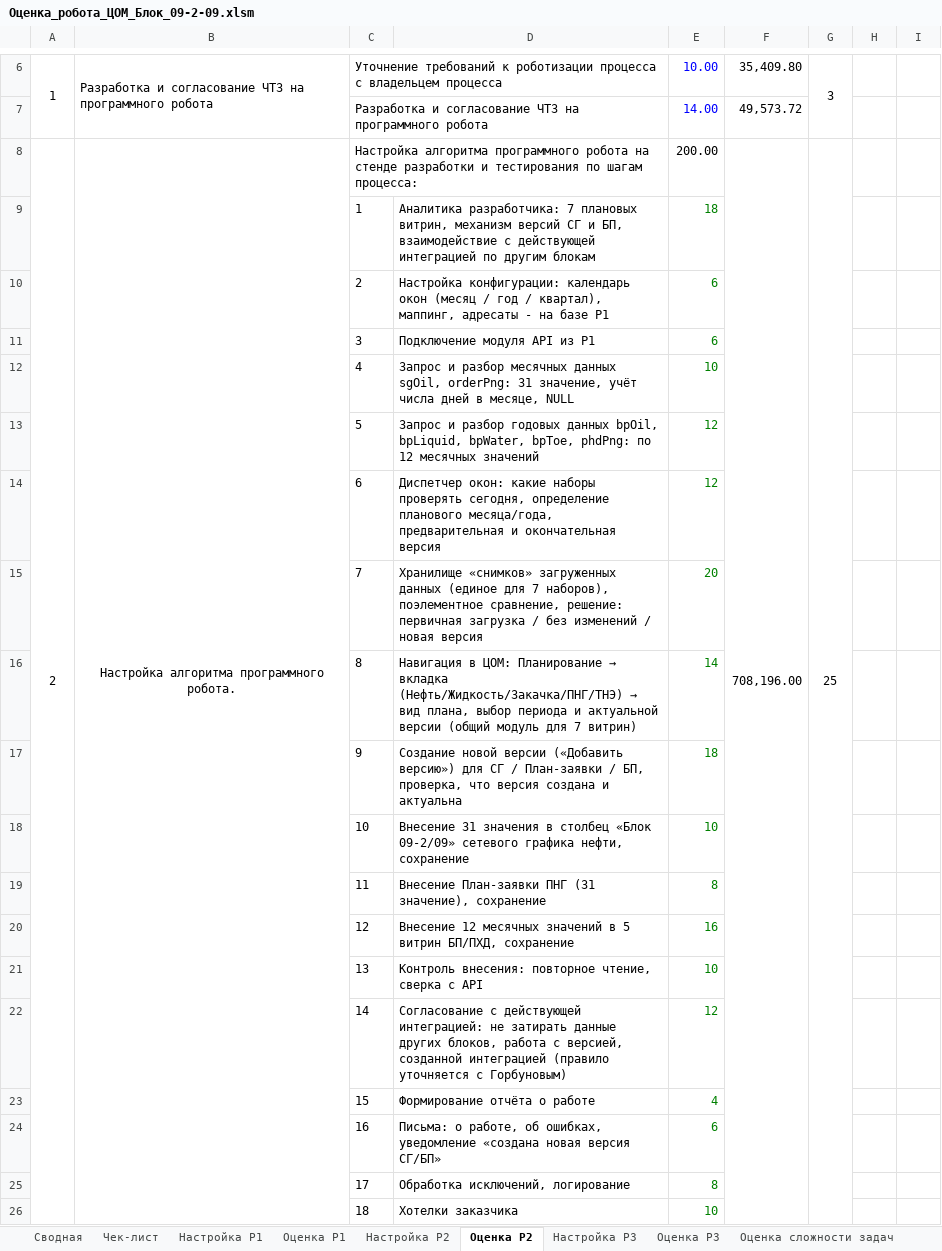
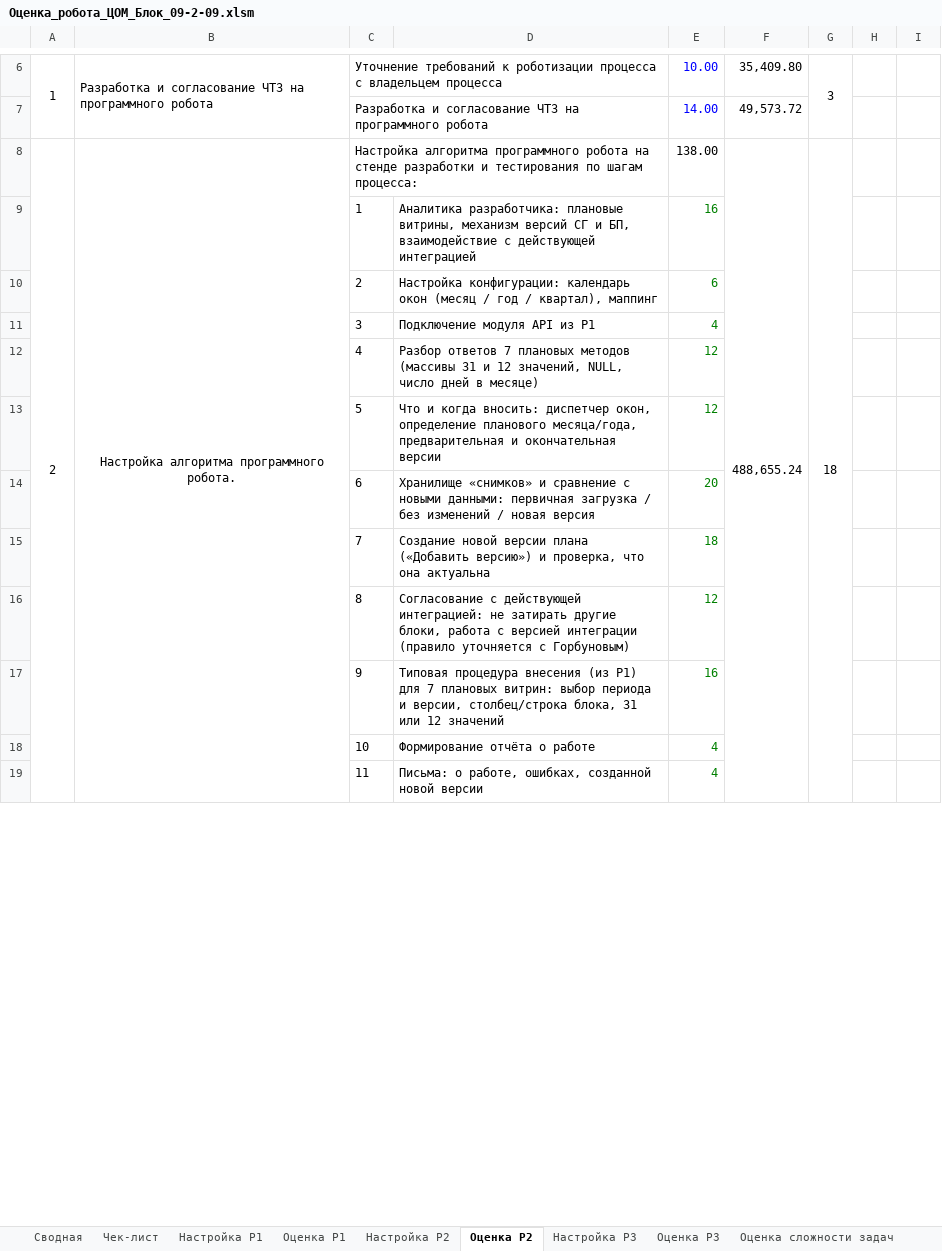
Before and after one commit to Lvtolvee/-trsh, an Excel workbook: ocenka_09-2-09/Оценка_робота_ЦОМ_Блок_09-2-09.xlsm, sheet Оценка Р2, drawn as a sheet; only a part is shown, gaps mark what is left out; values as stored, in another font and other column widths than the file's, no borders; removed rows and columns are numbered as before the commit, all else as after; the diff covers the shown part only; the diff names each change by its address in the sheet, - before the commit and + after, or states it on an @@ line.

```diff
--- a/ocenka_09-2-09/Оценка_робота_ЦОМ_Блок_09-2-09.xlsm (sheet Оценка Р2)
+++ b/ocenka_09-2-09/Оценка_робота_ЦОМ_Блок_09-2-09.xlsm (sheet Оценка Р2)
-E8: 200.00
+E8: 138.00
-F8: 708,196.00
+F8: 488,655.24
-F8:F33 merged
+F8:F33 merged
-G8: 25
+G8: 18
-G8:G33 merged
+G8:G33 merged
-D9: Аналитика разработчика: 7 плановых витрин, механизм версий СГ и БП, взаимодействие с действующей интеграцией по другим блокам
+D9: Аналитика разработчика: плановые витрины, механизм версий СГ и БП, взаимодействие с действующей интеграцией
-E9: 18
+E9: 16
-D10: …/ квартал), маппинг, адресаты - на базе Р1
+D10: …/ квартал), маппинг
-E11: 6
+E11: 4
-row 12:  |  | 4 | Запрос и разбор месячных данных sgOil, orderPng: 31 значение, учёт числа дней в месяце, NULL | 10
+row 12:  |  | 4 | Разбор ответов 7 плановых методов (массивы 31 и 12 значений, NULL, число дней в месяце) | 12
-D13: Запрос и разбор годовых данных bpOil, bpLiquid, bpWater, bpToe, phdPng: по 12 месячных значений
+D13: Что и когда вносить: диспетчер окон, определение планового месяца/года, предварительная и окончательная версии
-row 14:  |  | 6 | Диспетчер окон: какие наборы проверять сегодня, определение планового месяца/года, предварительная и окончательная версия | 12
-row 15:  |  | 7 | Хранилище «снимков» загруженных данных (единое для 7 наборов), поэлементное сравнение, решение: первичная загрузка / без изменений / новая версия | 20
-row 16:  |  | 8 | Навигация в ЦОМ: Планирование → вкладка (Нефть/Жидкость/Закачка/ПНГ/ТНЭ) → вид плана, выбор периода и актуальной версии (общий модуль для 7 витрин) | 14
-row 17:  |  | 9 | Создание новой версии («Добавить версию») для СГ / План-заявки / БП, проверка, что версия создана и актуальна | 18
-row 18:  |  | 10 | Внесение 31 значения в столбец «Блок 09-2/09» сетевого графика нефти, сохранение | 10
-row 19:  |  | 11 | Внесение План-заявки ПНГ (31 значение), сохранение | 8
-row 20:  |  | 12 | Внесение 12 месячных значений в 5 витрин БП/ПХД, сохранение | 16
-row 21:  |  | 13 | Контроль внесения: повторное чтение, сверка с API | 10
+row 14:  |  | 6 | Хранилище «снимков» и сравнение с новыми данными: первичная загрузка / без изменений / новая версия | 20
+row 15:  |  | 7 | Создание новой версии плана («Добавить версию») и проверка, что она актуальна | 18
-C16: 14
+C16: 8
-D16: …не затирать данные других блоков, работа с версией, созданной интеграцией (правило уточняется…
+D16: …не затирать другие блоки, работа с версией интеграции (правило уточняется…
+row 17:  |  | 9 | Типовая процедура внесения (из Р1) для 7 плановых витрин: выбор периода и версии, столбец/строка блока, 31 или 12 значений | 16
-C18: 15
+C18: 10
-row 24:  |  | 16 | Письма: о работе, об ошибках, уведомление «создана новая версия СГ/БП» | 6
-row 25:  |  | 17 | Обработка исключений, логирование | 8
-row 26:  |  | 18 | Хотелки заказчика | 10
+row 19:  |  | 11 | Письма: о работе, ошибках, созданной новой версии | 4
```
Also changed, not shown: 8 added rows, 1 removed row, 9 edited cells and merged cells elsewhere in this sheet, sheet Оценка Р1, sheet Оценка Р3, sheet Настройка Р1, sheet Настройка Р2, sheet Настройка Р3, sheet Сводная, formulas that keep their value, 1 other file.
